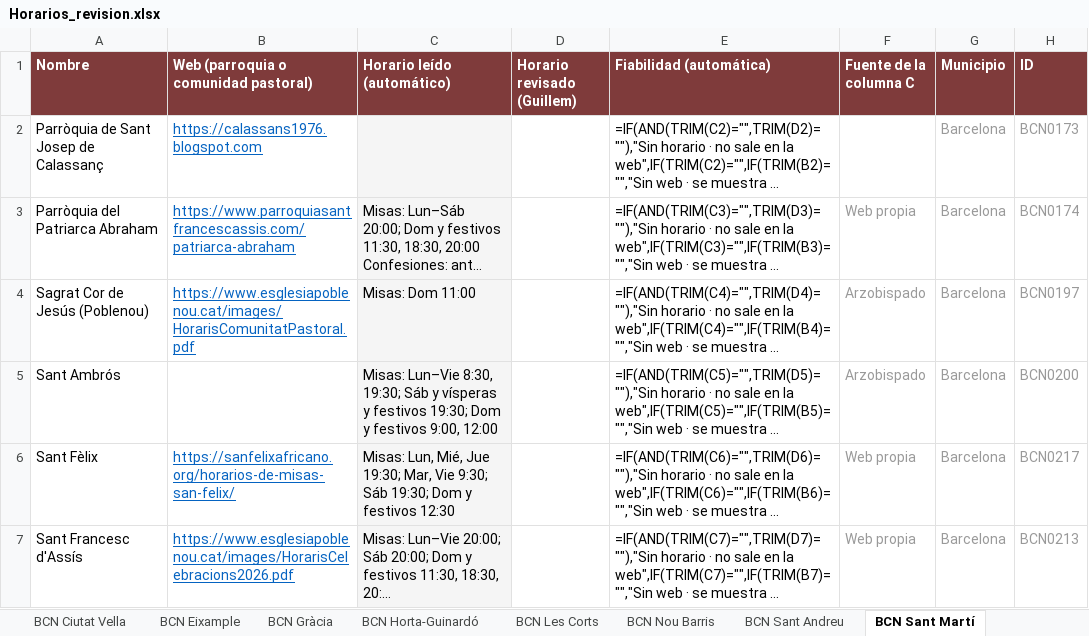
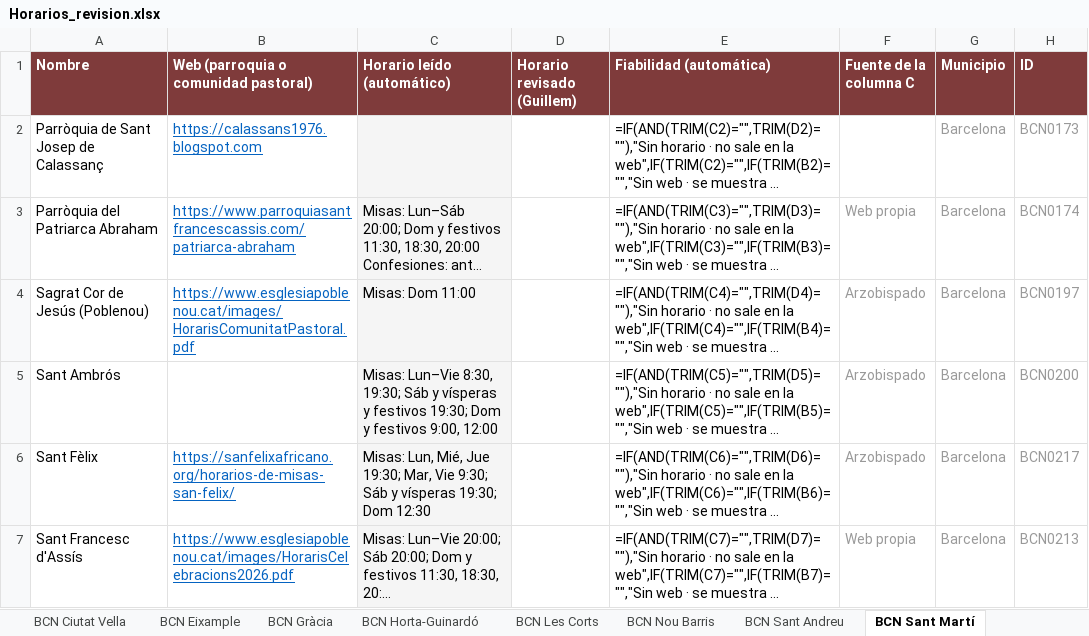
Before and after one commit to gardidribas-hue/misas-barcelona, an Excel workbook: data/horarios/Horarios_revision.xlsx, sheet BCN Sant Martí, drawn as a sheet; only a part is shown; long unchanged cells end in …; values as stored, in another font and other column widths than the file's, no borders; formulas without a stored value are shown as written; conditional formats not drawn; the diff covers the shown part only; the diff names each change by its address in the sheet, - before the commit and + after, or states it on an @@ line.

```diff
--- a/data/horarios/Horarios_revision.xlsx (sheet BCN Sant Martí)
+++ b/data/horarios/Horarios_revision.xlsx (sheet BCN Sant Martí)
-C6 (Horario leído (automático)): …9:30; Sáb 19:30; Dom y festivos 12:30
+C6 (Horario leído (automático)): …9:30; Sáb y vísperas 19:30; Dom 12:30
-F6 (Fuente de la columna C): Web propia
+F6 (Fuente de la columna C): Arzobispado
```
Also changed, not shown: 1 edited cell elsewhere in this sheet, sheet Otros municipios, sheet BCN Eixample, sheet Basílicas, sheet BCN Sant Andreu, sheet BCN Ciutat Vella, sheet Santuarios, 3 more sheets, 1 other file.
